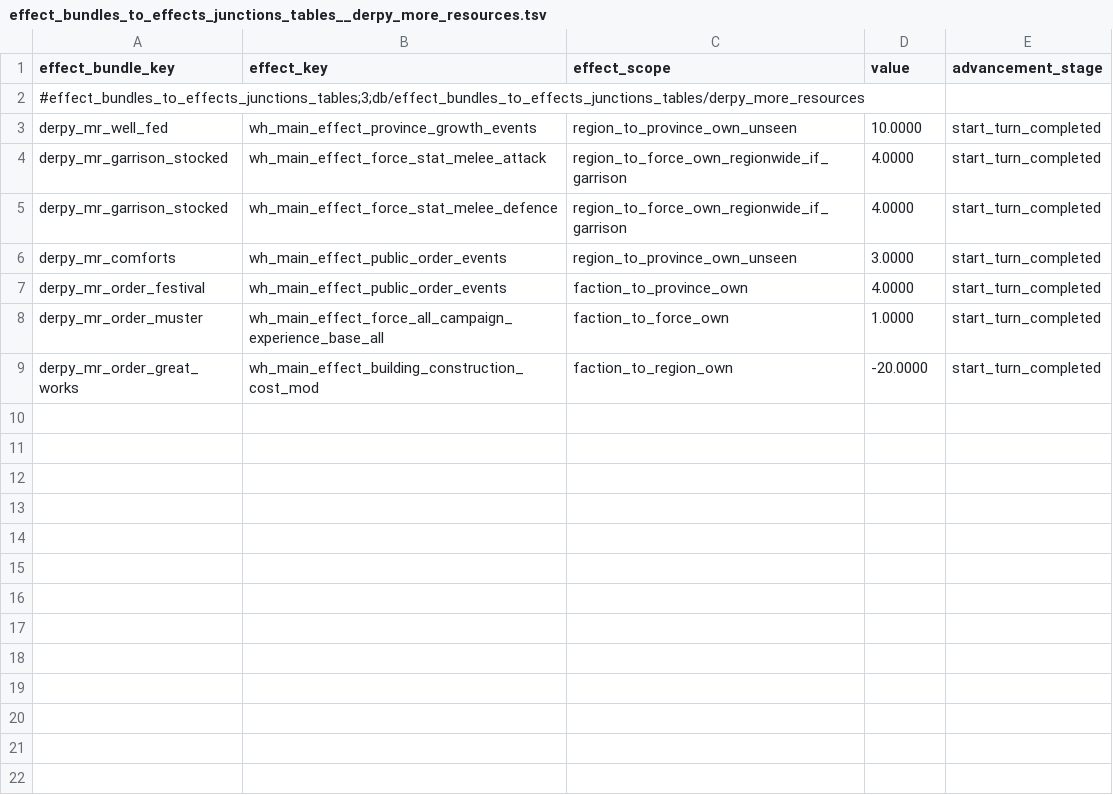
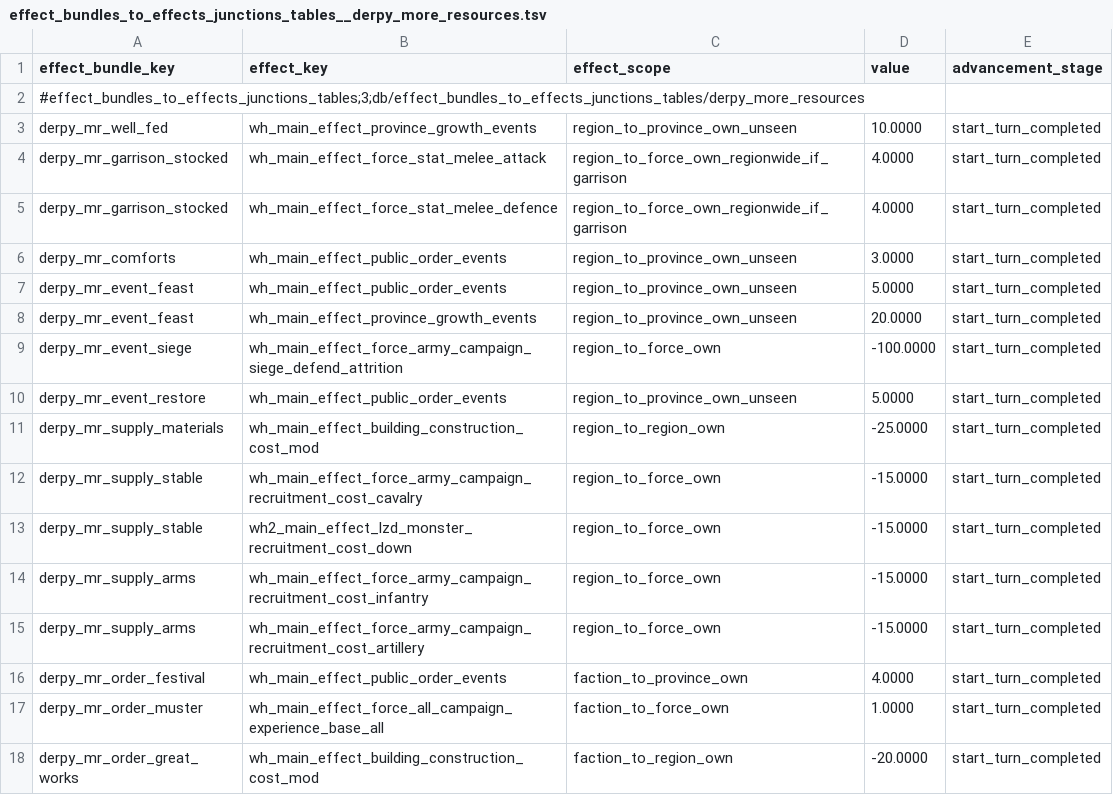
Before and after one commit to DerpyNewb/derpy-resource-overhaul, a TSV file: Modding Files/source/resource_overhaul/effect_bundles_to_effects_junctions_tables__derpy_more_resources.tsv, drawn as a sheet; the diff names each change by its address in the sheet, - before the commit and + after, or states it on an @@ line.

```diff
--- a/Modding Files/source/resource_overhaul/effect_bundles_to_effects_junctions_tables__derpy_more_resources.tsv
+++ b/Modding Files/source/resource_overhaul/effect_bundles_to_effects_junctions_tables__derpy_more_resources.tsv
+row 7: derpy_mr_event_feast | wh_main_effect_public_order_events | region_to_province_own_unseen | 5.0000 | start_turn_completed
+row 8: derpy_mr_event_feast | wh_main_effect_province_growth_events | region_to_province_own_unseen | 20.0000 | start_turn_completed
+row 9: derpy_mr_event_siege | wh_main_effect_force_army_campaign_siege_defend_attrition | region_to_force_own | -100.0000 | start_turn_completed
+row 10: derpy_mr_event_restore | wh_main_effect_public_order_events | region_to_province_own_unseen | 5.0000 | start_turn_completed
+row 11: derpy_mr_supply_materials | wh_main_effect_building_construction_cost_mod | region_to_region_own | -25.0000 | start_turn_completed
+row 12: derpy_mr_supply_stable | wh_main_effect_force_army_campaign_recruitment_cost_cavalry | region_to_force_own | -15.0000 | start_turn_completed
+row 13: derpy_mr_supply_stable | wh2_main_effect_lzd_monster_recruitment_cost_down | region_to_force_own | -15.0000 | start_turn_completed
+row 14: derpy_mr_supply_arms | wh_main_effect_force_army_campaign_recruitment_cost_infantry | region_to_force_own | -15.0000 | start_turn_completed
+row 15: derpy_mr_supply_arms | wh_main_effect_force_army_campaign_recruitment_cost_artillery | region_to_force_own | -15.0000 | start_turn_completed
```
Also changed, not shown: Modding Files/source/resource_overhaul/effect_bundles_tables__derpy_more_resources.tsv, Modding Files/source/resource_overhaul/loc__derpy_more_resources.tsv, 14 other files.
